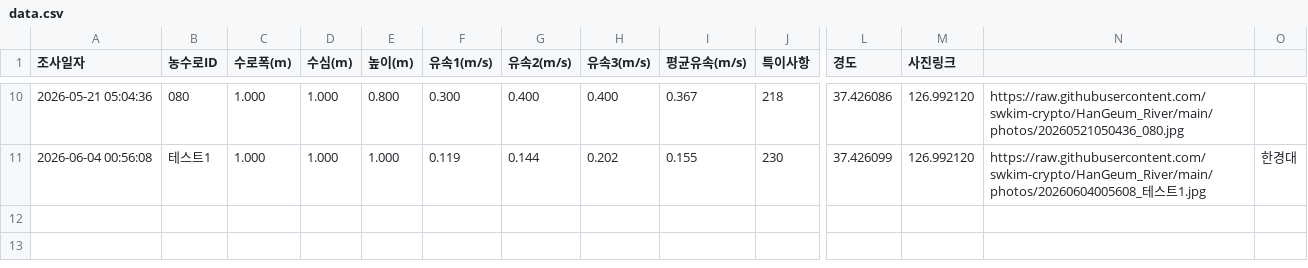
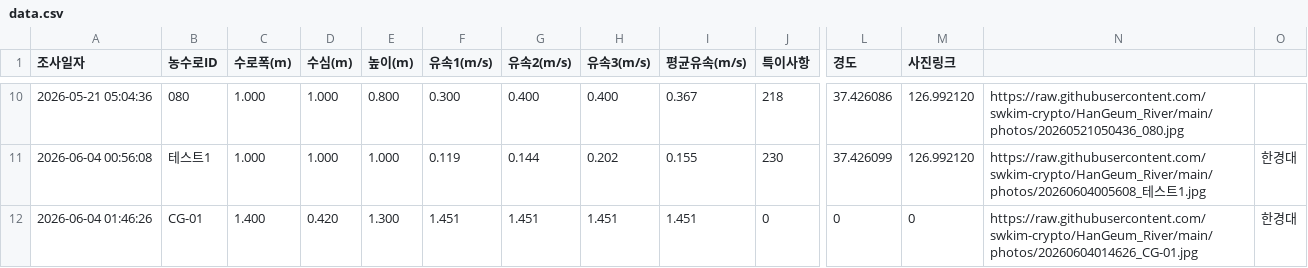
Before and after one commit to swkim-crypto/HanGeum_River, a CSV file: data.csv, drawn as a sheet; only a part is shown, gaps mark what is left out; rows hold the shown columns only; the diff names each change by its address in the sheet, - before the commit and + after, or states it on an @@ line.

Commit message:
Update data row

```diff
--- a/data.csv
+++ b/data.csv
+row 12: 2026-06-04 01:46:26 | CG-01 | 1.400 | 0.420 | 1.300 | 1.451 | 1.451 | 1.451 | 1.451 | 0 | 0 | 0 | https://raw.githubusercontent.com/swkim-crypto/HanGeum_River/main/photos/20260604014626_CG-01.jpg | 한경대
```
